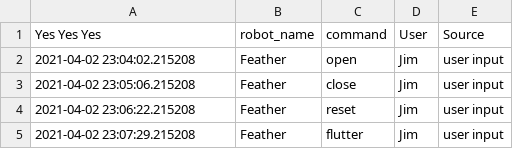
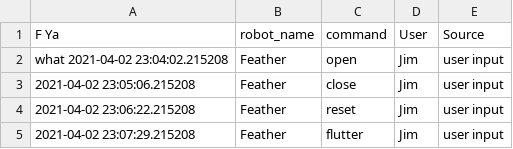
Before and after one commit to jimTheSTEAMClown/RaspberryPi, a CSV file: csvTest.csv, drawn as a sheet.

Commit message:
Update csvTest.csv

```diff
--- a/csvTest.csv
+++ b/csvTest.csv
@@ -1,3 +1,3 @@
-Yes Yes Yes, robot_name, command, User, Source
-2021-04-02 23:04:02.215208,Feather,open,Jim,user input
+F Ya, robot_name, command, User, Source
+what 2021-04-02 23:04:02.215208,Feather,open,Jim,user input
 2021-04-02 23:05:06.215208,Feather,close,Jim,user input
```
